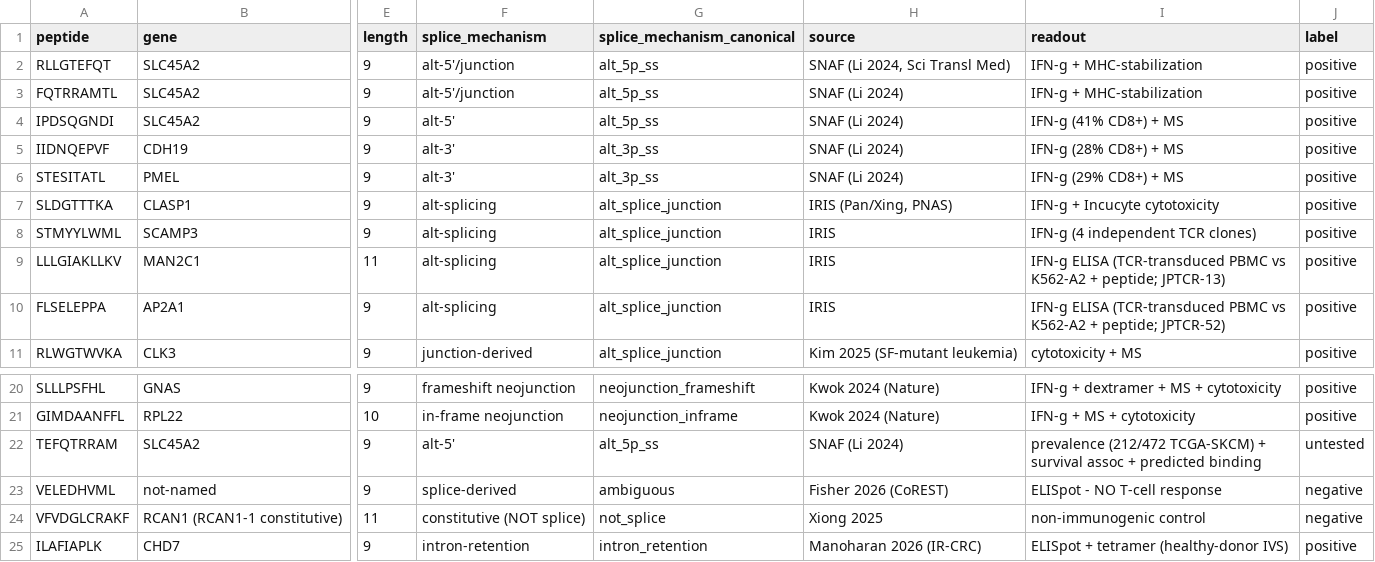
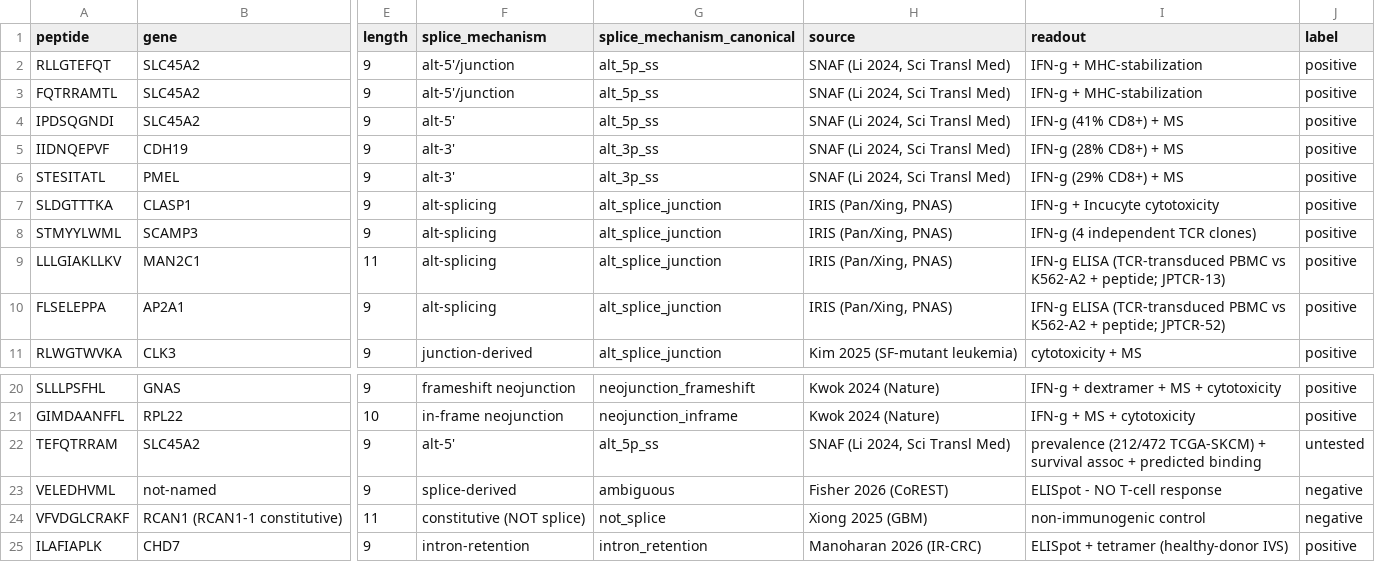
Before and after one commit to Jin-HoMLee/splice-neoepitope-pipeline, a TSV file: research/experiments/issue_680_splice_immunogenicity_registry/registry.tsv, drawn as a sheet; only a part is shown, gaps mark what is left out; the diff names each change by its address in the sheet, - before the commit and + after, or states it on an @@ line.

Commit message:
fix(registry): canonicalize duplicate source spellings, and guard the 1:1 study mapping
`source` is the registry's stable curation key and its study group-by key, but it
carried 15 distinct strings for 12 studies - SNAF, IRIS and Xiong were each spelled
two ways.

No existing check could see it. Every consumer (derive_assay_context.py,
derive_venue_type.py, the Zotero venue cross-check) resolves `source` through a
lowercased-substring map, so both spellings matched the same key and derived
identically. The split was invisible precisely because the derivations were correct.

It was not harmless: a study-level groupby counted 15 studies instead of 12, and the
#737 sparsity notebook was double-counting Xiong (its local canon_study collapse
handled SNAF and IRIS but had no Xiong rule).

- Canonicalize the 3 splits to the more informative form (9 rows; exact whole-field
  match - each stale spelling is a strict PREFIX of its canonical form, so a
  substring replace would have double-appended). Rewrite recorded in PROVENANCE.md.
- Add validate_registry.py::source_key_violations - a registry-level invariant that
  fails when two `source` strings resolve to the same substring key. It cannot be
  seen from any single row, which is why a file dense with per-row guards missed it.
  Verified red on the real pre-fix registry (reports all 3 collisions), green after.
- Tests as a matched pair: collision rejected, one-spelling-per-study green, and the
  live registry pinned at 12 strings for 12 studies.

Downstream: the #737 study count changes (Xiong collapses 2 -> 1). That recompute is
owned by #1069 and must run after this lands.

```diff
--- a/research/experiments/issue_680_splice_immunogenicity_registry/registry.tsv
+++ b/research/experiments/issue_680_splice_immunogenicity_registry/registry.tsv
-H3:H6 (source): SNAF (Li 2024)
+H3:H6 (source): SNAF (Li 2024, Sci Transl Med)
-H8:H10 (source): IRIS
+H8:H10 (source): IRIS (Pan/Xing, PNAS)
-H22 (source): SNAF (Li 2024)
+H22 (source): SNAF (Li 2024, Sci Transl Med)
-H24 (source): Xiong 2025
+H24 (source): Xiong 2025 (GBM)
```
Also changed, not shown: 5 other files.
